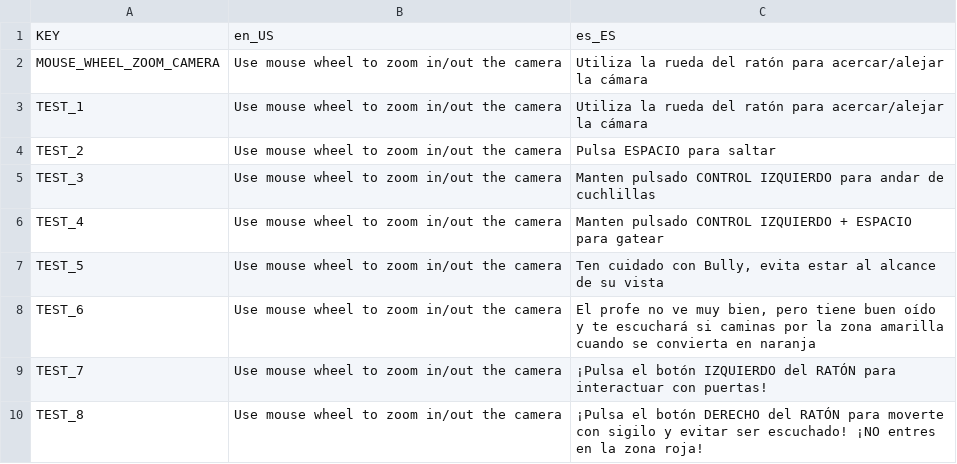
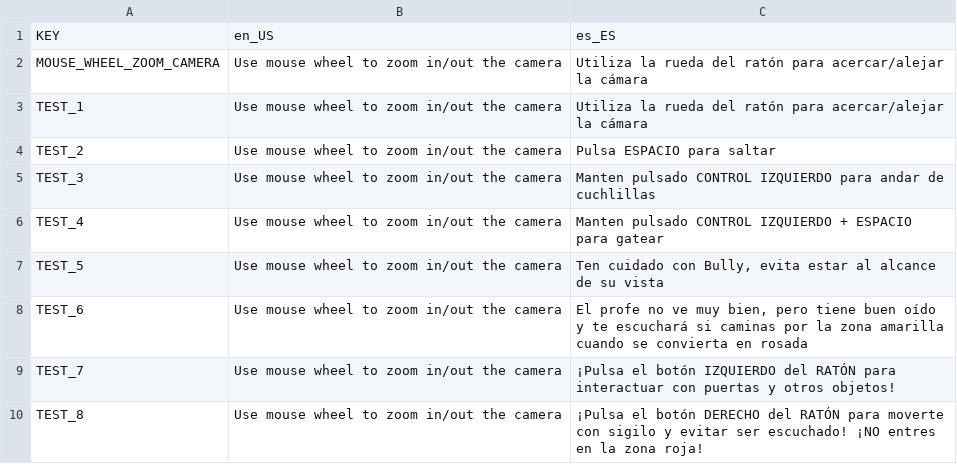
Before and after one commit to mostachostudios/TJ_game, a CSV file: Assets/Localization/Tutorial1.csv, drawn as a sheet.

Commit message:
* Fix professor state machine in tutorial and fix alpha shaders

```diff
--- a/Assets/Localization/Tutorial1.csv
+++ b/Assets/Localization/Tutorial1.csv
@@ -7,4 +7,4 @@ TEST_4;Use mouse wheel to zoom in/out the camera;Manten pulsado CONTROL IZQUIERD
 TEST_5;Use mouse wheel to zoom in/out the camera;Ten cuidado con Bully, evita estar al alcance de su vista
-TEST_6;Use mouse wheel to zoom in/out the camera;El profe no ve muy bien, pero tiene buen oído y te escuchará si caminas por la zona amarilla cuando se convierta en naranja
-TEST_7;Use mouse wheel to zoom in/out the camera;¡Pulsa el botón IZQUIERDO del RATÓN para interactuar con puertas!
+TEST_6;Use mouse wheel to zoom in/out the camera;El profe no ve muy bien, pero tiene buen oído y te escuchará si caminas por la zona amarilla cuando se convierta en rosada
+TEST_7;Use mouse wheel to zoom in/out the camera;¡Pulsa el botón IZQUIERDO del RATÓN para interactuar con puertas y otros objetos!
 TEST_8;Use mouse wheel to zoom in/out the camera;¡Pulsa el botón DERECHO del RATÓN para moverte con sigilo y evitar ser escuchado! ¡NO entres en la zona roja!
```
Also changed, not shown: 3 other files.
